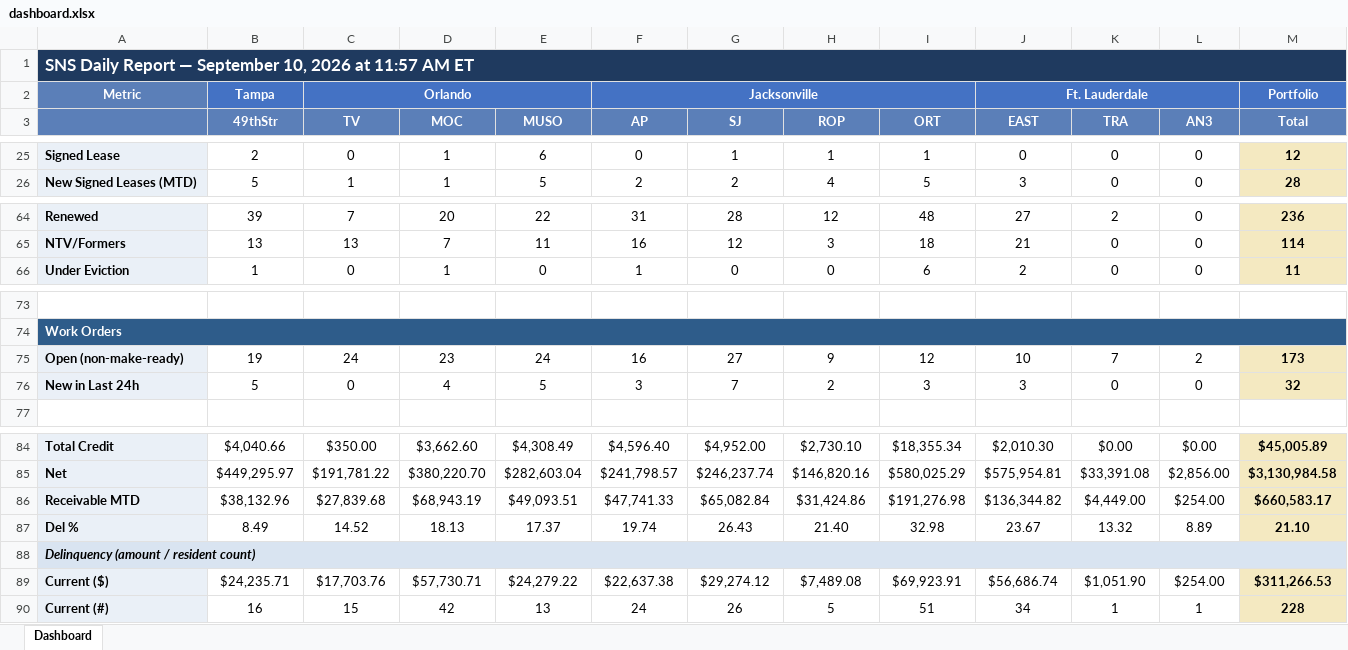
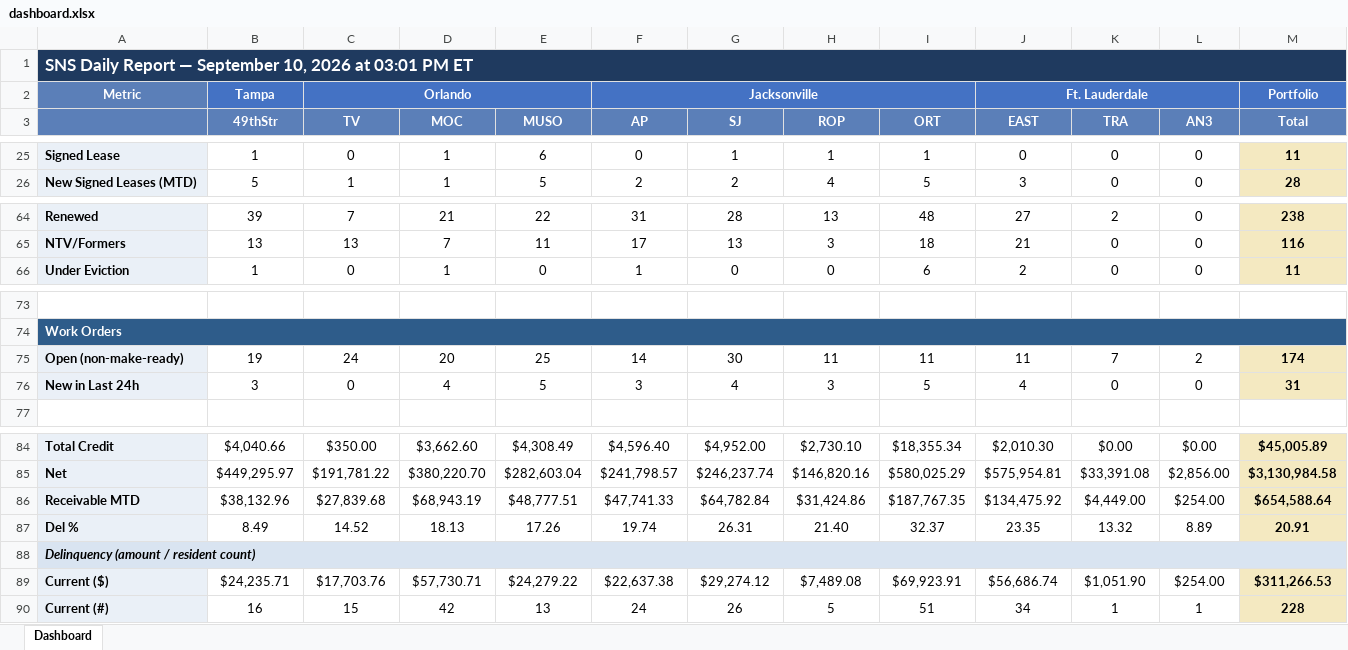
Before and after one commit to ymi-flowing/sns-daily-report, an Excel workbook: dashboard.xlsx, sheet Dashboard, drawn as a sheet; only a part is shown, gaps mark what is left out; values as stored, in another font and other column widths than the file's, no borders; the diff covers the shown part only; the diff names each change by its address in the sheet, - before the commit and + after, or states it on an @@ line.

```diff
--- a/dashboard.xlsx (sheet Dashboard)
+++ b/dashboard.xlsx (sheet Dashboard)
-A1: …2026 at 11:57 AM ET
+A1: …2026 at 03:01 PM ET
-B25 (49thStr): 2
+B25 (49thStr): 1
-M25 (Total): 12
+M25 (Total): 11
-D64 (MOC): 20
+D64 (MOC): 21
-H64 (ROP): 12
+H64 (ROP): 13
-M64 (Total): 236
+M64 (Total): 238
-F65 (AP): 16
+F65 (AP): 17
-G65 (SJ): 12
+G65 (SJ): 13
-M65 (Total): 114
+M65 (Total): 116
-D75 (MOC): 23
+D75 (MOC): 20
-E75 (MUSO): 24
+E75 (MUSO): 25
-F75 (AP): 16
+F75 (AP): 14
-G75 (SJ): 27
+G75 (SJ): 30
-H75 (ROP): 9
+H75 (ROP): 11
-I75 (ORT): 12
+I75 (ORT): 11
-J75 (EAST): 10
+J75 (EAST): 11
-M75 (Total): 173
+M75 (Total): 174
-B76 (49thStr): 5
+B76 (49thStr): 3
-G76 (SJ): 7
+G76 (SJ): 4
-H76 (ROP): 2
+H76 (ROP): 3
-I76 (ORT): 3
+I76 (ORT): 5
-J76 (EAST): 3
+J76 (EAST): 4
-M76 (Total): 32
+M76 (Total): 31
-E86 (MUSO): $49,093.51
+E86 (MUSO): $48,777.51
-G86 (SJ): $65,082.84
+G86 (SJ): $64,782.84
-I86 (ORT): $191,276.98
+I86 (ORT): $187,767.35
-J86 (EAST): $136,344.82
+J86 (EAST): $134,475.92
-M86 (Total): $660,583.17
+M86 (Total): $654,588.64
-E87 (MUSO): 17.37
+E87 (MUSO): 17.26
-G87 (SJ): 26.43
+G87 (SJ): 26.31
-I87 (ORT): 32.98
+I87 (ORT): 32.37
-J87 (EAST): 23.67
+J87 (EAST): 23.35
-M87 (Total): 21.10
+M87 (Total): 20.91
```
Also changed, not shown: 56 edited cells elsewhere in this sheet, 1 other file.
